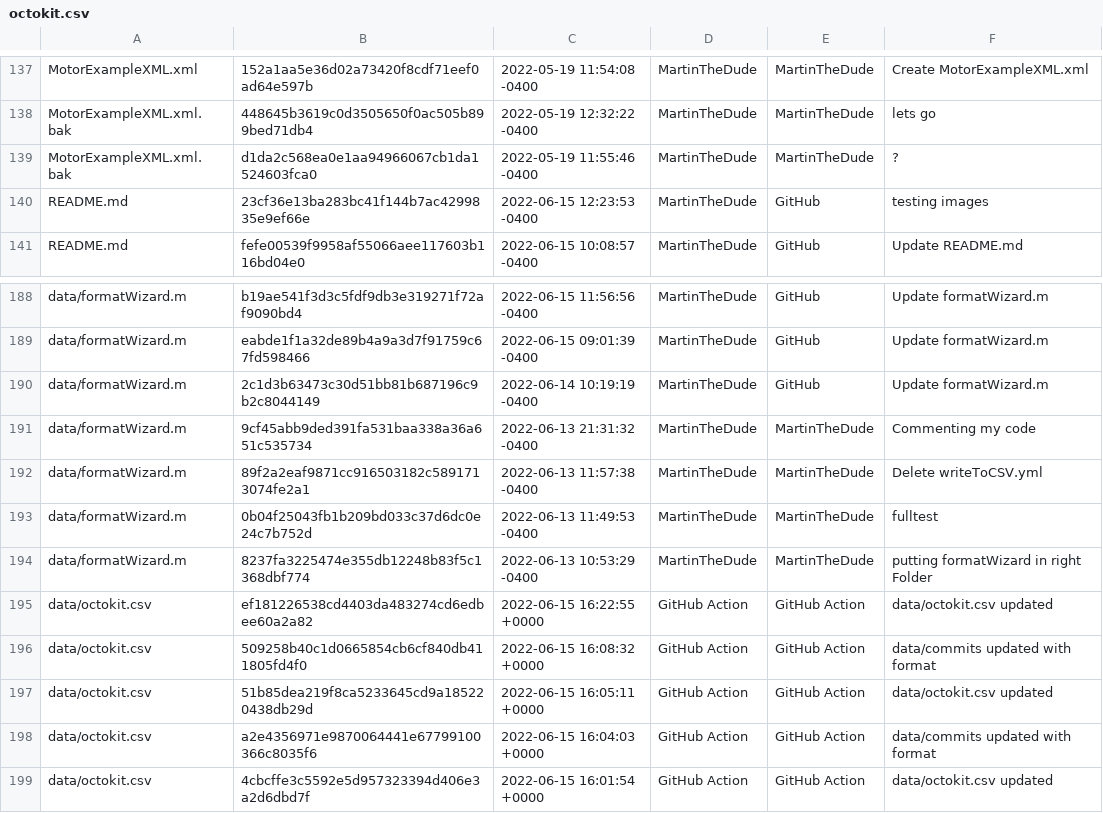
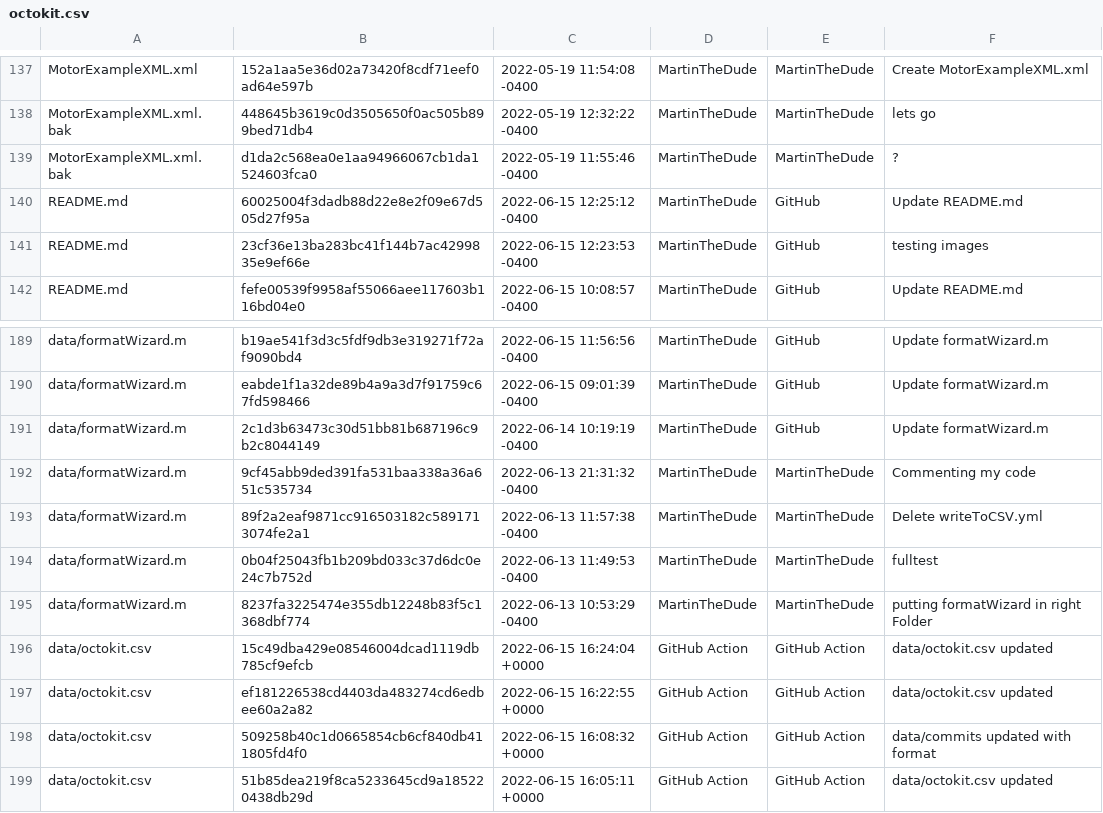
Before and after one commit to MartinTheDude/testingMagicDraw, a CSV file: data/octokit.csv, drawn as a sheet; only a part is shown, gaps mark what is left out; the shorter side is filled out with more unchanged rows.

```diff
--- a/data/octokit.csv
+++ b/data/octokit.csv
@@ -139,2 +139,3 @@ MotorExampleXML.xml.bak, 448645b3619c0d3505650f0ac505b899bed71db4, 2022-05-19 12
 MotorExampleXML.xml.bak, d1da2c568ea0e1aa94966067cb1da1524603fca0, 2022-05-19 11:55:46 -0400, MartinTheDude, MartinTheDude, ?
+README.md, 60025004f3dadb88d22e8e2f09e67d505d27f95a, 2022-06-15 12:25:12 -0400, MartinTheDude, GitHub, Update README.md
 README.md, 23cf36e13ba283bc41f144b7ac4299835e9ef66e, 2022-06-15 12:23:53 -0400, MartinTheDude, GitHub, testing images
@@ -194,2 +195,3 @@ data/formatWizard.m, 0b04f25043fb1b209bd033c37d6dc0e24c7b752d, 2022-06-13 11:49:
 data/formatWizard.m, 8237fa3225474e355db12248b83f5c1368dbf774, 2022-06-13 10:53:29 -0400, MartinTheDude, MartinTheDude, putting formatWizard in right Folder
+data/octokit.csv, 15c49dba429e08546004dcad1119db785cf9efcb, 2022-06-15 16:24:04 +0000, GitHub Action, GitHub Action, data/octokit.csv updated
 data/octokit.csv, ef181226538cd4403da483274cd6edbee60a2a82, 2022-06-15 16:22:55 +0000, GitHub Action, GitHub Action, data/octokit.csv updated
```
